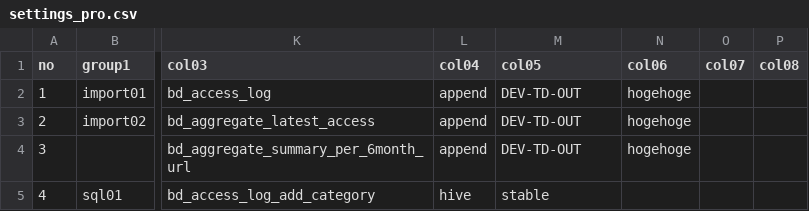
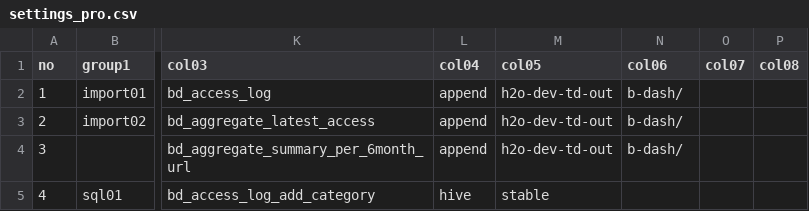
Before and after one commit to haru0920/github, a CSV file: 002_h2o/h2o_bdash_import_calculate/control/settings_pro.csv, drawn as a sheet; only a part is shown, gaps mark what is left out; the diff names each change by its address in the sheet, - before the commit and + after, or states it on an @@ line.

```diff
--- a/002_h2o/h2o_bdash_import_calculate/control/settings_pro.csv
+++ b/002_h2o/h2o_bdash_import_calculate/control/settings_pro.csv
-M2:M4 (col05): DEV-TD-OUT
+M2:M4 (col05): h2o-dev-td-out
-N2:N4 (col06): hogehoge
+N2:N4 (col06): b-dash/
```
Also changed, not shown: 002_h2o/h2o_bdash_import_calculate/control/settings_stg.csv, 5 other files.
